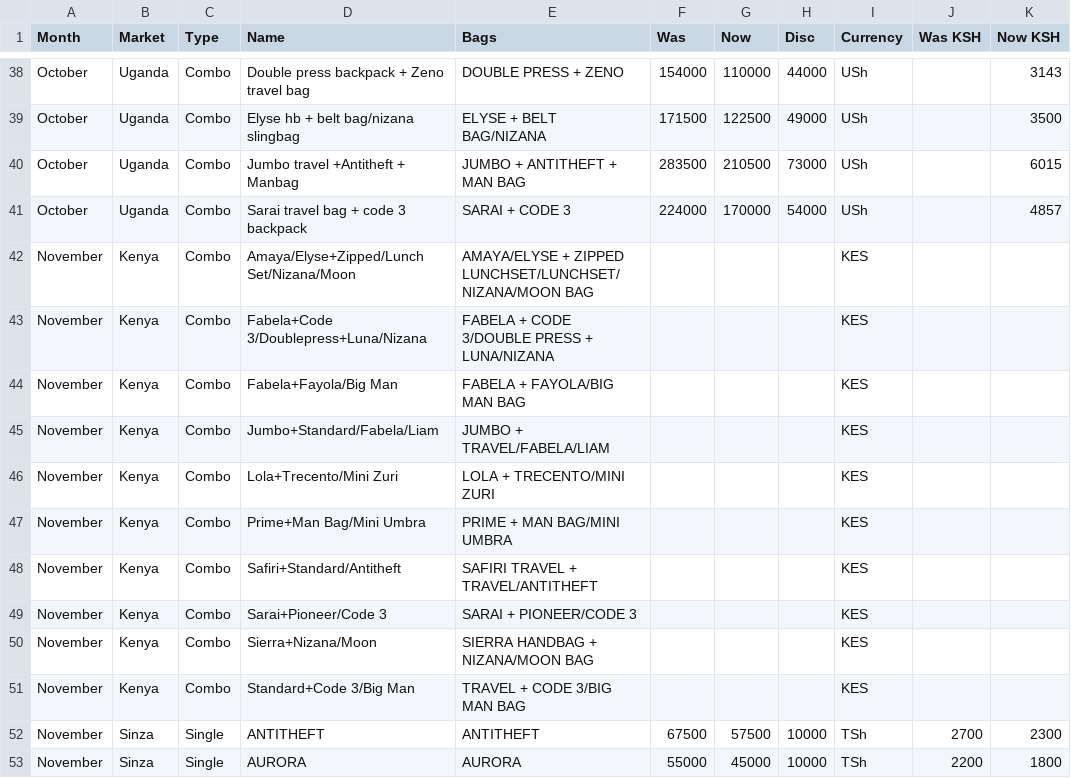
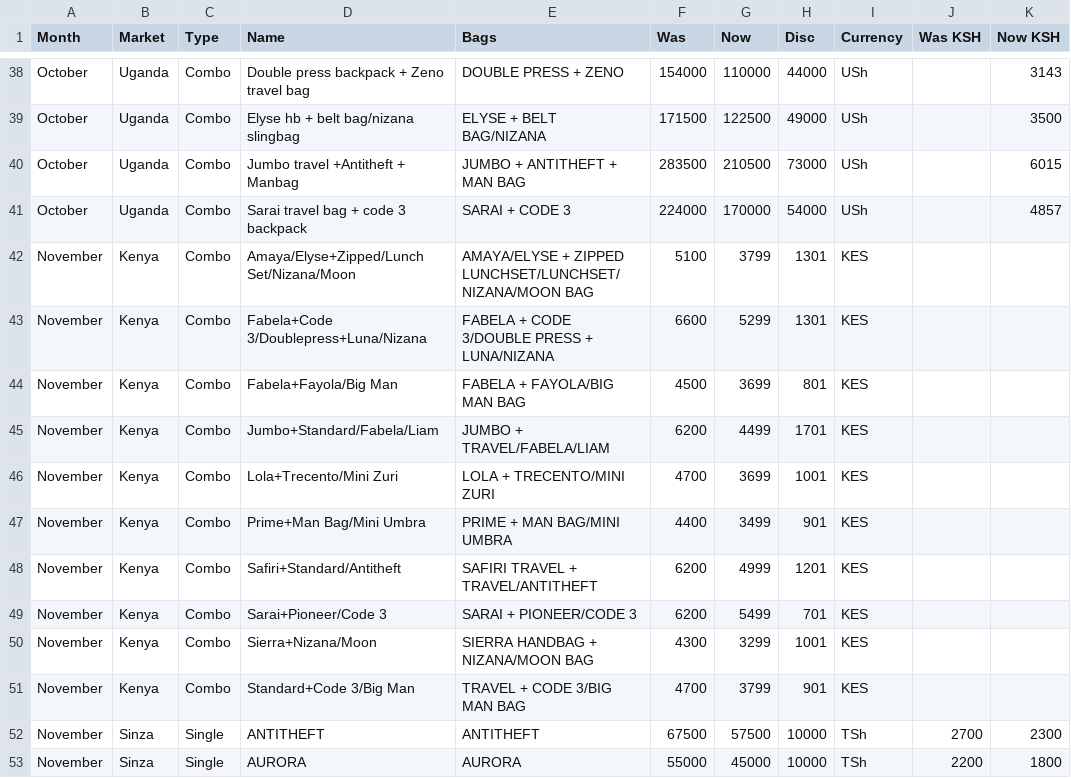
Before and after one commit to nathanwitty-pixel/Marketing_dashboard, a CSV file: data/offers_monthly.csv, drawn as a sheet; only a part is shown, gaps mark what is left out.

```diff
--- a/data/offers_monthly.csv
+++ b/data/offers_monthly.csv
@@ -41,12 +41,12 @@ October,Uganda,Combo,Jumbo travel +Antitheft + Manbag,JUMBO + ANTITHEFT + MAN BA
 October,Uganda,Combo,Sarai travel bag + code 3 backpack,SARAI + CODE 3,224000,170000,54000,USh,,4857
-November,Kenya,Combo,Amaya/Elyse+Zipped/Lunch Set/Nizana/Moon,AMAYA/ELYSE + ZIPPED LUNCHSET/LUNCHSET/NIZANA/MOON BAG,,,,KES,,
-November,Kenya,Combo,Fabela+Code 3/Doublepress+Luna/Nizana,FABELA + CODE 3/DOUBLE PRESS + LUNA/NIZANA,,,,KES,,
-November,Kenya,Combo,Fabela+Fayola/Big Man,FABELA + FAYOLA/BIG MAN BAG,,,,KES,,
-November,Kenya,Combo,Jumbo+Standard/Fabela/Liam,JUMBO + TRAVEL/FABELA/LIAM,,,,KES,,
-November,Kenya,Combo,Lola+Trecento/Mini Zuri,LOLA + TRECENTO/MINI ZURI,,,,KES,,
-November,Kenya,Combo,Prime+Man Bag/Mini Umbra,PRIME + MAN BAG/MINI UMBRA,,,,KES,,
-November,Kenya,Combo,Safiri+Standard/Antitheft,SAFIRI TRAVEL + TRAVEL/ANTITHEFT,,,,KES,,
-November,Kenya,Combo,Sarai+Pioneer/Code 3,SARAI + PIONEER/CODE 3,,,,KES,,
-November,Kenya,Combo,Sierra+Nizana/Moon,SIERRA HANDBAG + NIZANA/MOON BAG,,,,KES,,
-November,Kenya,Combo,Standard+Code 3/Big Man,TRAVEL + CODE 3/BIG MAN BAG,,,,KES,,
+November,Kenya,Combo,Amaya/Elyse+Zipped/Lunch Set/Nizana/Moon,AMAYA/ELYSE + ZIPPED LUNCHSET/LUNCHSET/NIZANA/MOON BAG,5100,3799,1301,KES,,
+November,Kenya,Combo,Fabela+Code 3/Doublepress+Luna/Nizana,FABELA + CODE 3/DOUBLE PRESS + LUNA/NIZANA,6600,5299,1301,KES,,
+November,Kenya,Combo,Fabela+Fayola/Big Man,FABELA + FAYOLA/BIG MAN BAG,4500,3699,801,KES,,
+November,Kenya,Combo,Jumbo+Standard/Fabela/Liam,JUMBO + TRAVEL/FABELA/LIAM,6200,4499,1701,KES,,
+November,Kenya,Combo,Lola+Trecento/Mini Zuri,LOLA + TRECENTO/MINI ZURI,4700,3699,1001,KES,,
+November,Kenya,Combo,Prime+Man Bag/Mini Umbra,PRIME + MAN BAG/MINI UMBRA,4400,3499,901,KES,,
+November,Kenya,Combo,Safiri+Standard/Antitheft,SAFIRI TRAVEL + TRAVEL/ANTITHEFT,6200,4999,1201,KES,,
+November,Kenya,Combo,Sarai+Pioneer/Code 3,SARAI + PIONEER/CODE 3,6200,5499,701,KES,,
+November,Kenya,Combo,Sierra+Nizana/Moon,SIERRA HANDBAG + NIZANA/MOON BAG,4300,3299,1001,KES,,
+November,Kenya,Combo,Standard+Code 3/Big Man,TRAVEL + CODE 3/BIG MAN BAG,4700,3799,901,KES,,
 November,Sinza,Single,ANTITHEFT,ANTITHEFT,67500,57500,10000,TSh,2700,2300
```
Also changed, not shown: data/deals_kenya.csv, 31 other files.
